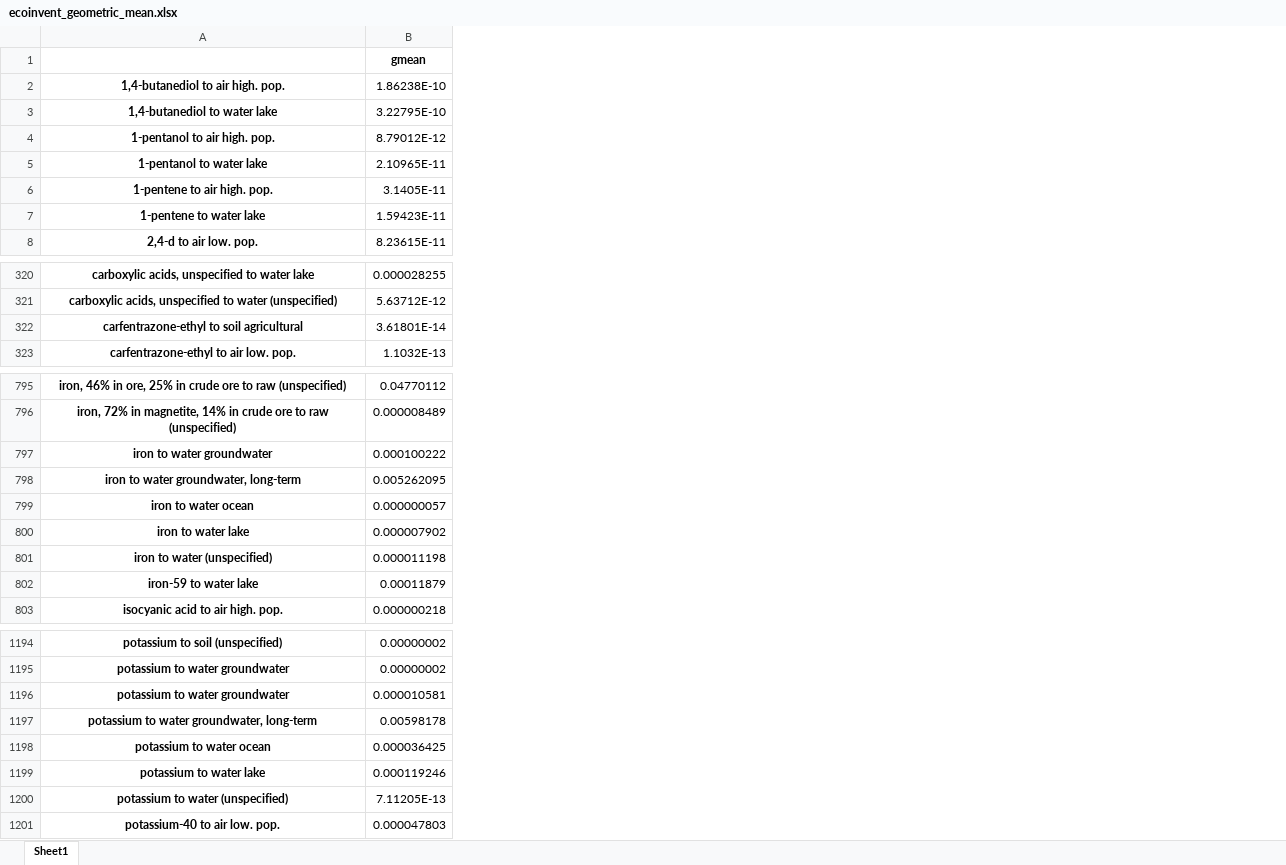
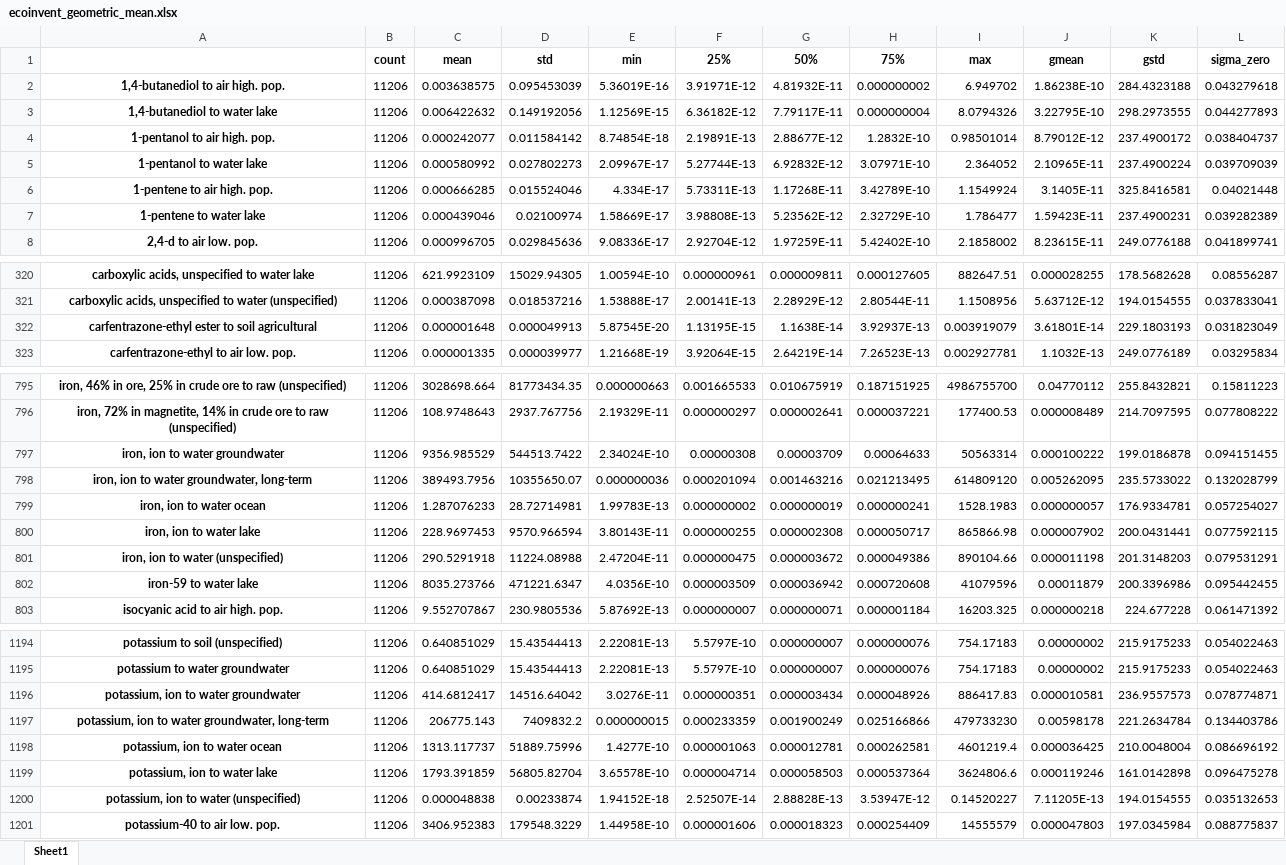
Before and after one commit to Aesnouf/ri-calculator, an Excel workbook: data/ecoinvent_geometric_mean.xlsx, sheet Sheet1, drawn as a sheet; only a part is shown, gaps mark what is left out; values as stored, in another font and other column widths than the file's, no borders; the diff covers the shown part only; the diff names each change by its address in the sheet, - before the commit and + after, or states it on an @@ line.

Commit message:
Bugfix nomenclature gmean and method

```diff
--- a/data/ecoinvent_geometric_mean.xlsx (sheet Sheet1)
+++ b/data/ecoinvent_geometric_mean.xlsx (sheet Sheet1)
+column B (count), rows 2-8: all 11206; rows 320-323: all 11206; rows 795-803: all 11206; rows 1194-1201: all 11206
+column C (mean), rows 2-8: 0.003638575 | 0.006422632 | 0.000242077 | 0.000580992 | 0.000666285 | 0.000439046 | 0.000996705; rows 320-323: 621.9923109 | 0.000387098 | 0.000001648 | 0.000001335; rows 795-803: 3028698.664 | 108.9748643 | 9356.985529 | 389493.7956 | 1.287076233 | 228.9697453 | 290.5291918 | 8035.273766 | 9.552707867; rows 1194-1201: 0.640851029 | 0.640851029 | 414.6812417 | 206775.143 | 1313.117737 | 1793.391859 | 0.000048838 | 3406.952383
+column D (std), rows 2-8: 0.095453039 | 0.149192056 | 0.011584142 | 0.027802273 | 0.015524046 | 0.02100974 | 0.029845636; rows 320-323: 15029.94305 | 0.018537216 | 0.000049913 | 0.000039977; rows 795-803: 81773434.35 | 2937.767756 | 544513.7422 | 10355650.07 | 28.72714981 | 9570.966594 | 11224.08988 | 471221.6347 | 230.9805536; rows 1194-1201: 15.43544413 | 15.43544413 | 14516.64042 | 7409832.2 | 51889.75996 | 56805.82704 | 0.00233874 | 179548.3229
+column E (min), rows 2-8: 5.36019E-16 | 1.12569E-15 | 8.74854E-18 | 2.09967E-17 | 4.334E-17 | 1.58669E-17 | 9.08336E-17; rows 320-323: 1.00594E-10 | 1.53888E-17 | 5.87545E-20 | 1.21668E-19; rows 795-803: 0.000000663 | 2.19329E-11 | 2.34024E-10 | 0.000000036 | 1.99783E-13 | 3.80143E-11 | 2.47204E-11 | 4.0356E-10 | 5.87692E-13; rows 1194-1201: 2.22081E-13 | 2.22081E-13 | 3.0276E-11 | 0.000000015 | 1.4277E-10 | 3.65578E-10 | 1.94152E-18 | 1.44958E-10
+column F (25%), rows 2-8: 3.91971E-12 | 6.36182E-12 | 2.19891E-13 | 5.27744E-13 | 5.73311E-13 | 3.98808E-13 | 2.92704E-12; rows 320-323: 0.000000961 | 2.00141E-13 | 1.13195E-15 | 3.92064E-15; rows 795-803: 0.001665533 | 0.000000297 | 0.00000308 | 0.000201094 | 0.000000002 | 0.000000255 | 0.000000475 | 0.000003509 | 0.000000007; rows 1194-1201: 5.5797E-10 | 5.5797E-10 | 0.000000351 | 0.000233359 | 0.000001063 | 0.000004714 | 2.52507E-14 | 0.000001606
+column G (50%), rows 2-8: 4.81932E-11 | 7.79117E-11 | 2.88677E-12 | 6.92832E-12 | 1.17268E-11 | 5.23562E-12 | 1.97259E-11; rows 320-323: 0.000009811 | 2.28929E-12 | 1.1638E-14 | 2.64219E-14; rows 795-803: 0.010675919 | 0.000002641 | 0.00003709 | 0.001463216 | 0.000000019 | 0.000002308 | 0.000003672 | 0.000036942 | 0.000000071; rows 1194-1201: 0.000000007 | 0.000000007 | 0.000003434 | 0.001900249 | 0.000012781 | 0.000058503 | 2.88828E-13 | 0.000018323
+column H (75%), rows 2-8: 0.000000002 | 0.000000004 | 1.2832E-10 | 3.07971E-10 | 3.42789E-10 | 2.32729E-10 | 5.42402E-10; rows 320-323: 0.000127605 | 2.80544E-11 | 3.92937E-13 | 7.26523E-13; rows 795-803: 0.187151925 | 0.000037221 | 0.00064633 | 0.021213495 | 0.000000241 | 0.000050717 | 0.000049386 | 0.000720608 | 0.000001184; rows 1194-1201: 0.000000076 | 0.000000076 | 0.000048926 | 0.025166866 | 0.000262581 | 0.000537364 | 3.53947E-12 | 0.000254409
+column I (max), rows 2-8: 6.949702 | 8.0794326 | 0.98501014 | 2.364052 | 1.1549924 | 1.786477 | 2.1858002; rows 320-323: 882647.51 | 1.1508956 | 0.003919079 | 0.002927781; rows 795-803: 4986755700 | 177400.53 | 50563314 | 614809120 | 1528.1983 | 865866.98 | 890104.66 | 41079596 | 16203.325; rows 1194-1201: 754.17183 | 754.17183 | 886417.83 | 479733230 | 4601219.4 | 3624806.6 | 0.14520227 | 14555579
+column K (gstd), rows 2-8: 284.4323188 | 298.2973555 | 237.4900172 | 237.4900224 | 325.8416581 | 237.4900231 | 249.0776188; rows 320-323: 178.5682628 | 194.0154555 | 229.1803193 | 249.0776189; rows 795-803: 255.8432821 | 214.7097595 | 199.0186878 | 235.5733022 | 176.9334781 | 200.0431441 | 201.3148203 | 200.3396986 | 224.677228; rows 1194-1201: 215.9175233 | 215.9175233 | 236.9557573 | 221.2634784 | 210.0048004 | 161.0142898 | 194.0154555 | 197.0345984
+column L (sigma_zero), rows 2-8: 0.043279618 | 0.044277893 | 0.038404737 | 0.039709039 | 0.04021448 | 0.039282389 | 0.041899741; rows 320-323: 0.08556287 | 0.037833041 | 0.031823049 | 0.03295834; rows 795-803: 0.15811223 | 0.077808222 | 0.094151455 | 0.132028799 | 0.057254027 | 0.077592115 | 0.079531291 | 0.095442455 | 0.061471392; rows 1194-1201: 0.054022463 | 0.054022463 | 0.078774871 | 0.134403786 | 0.086696192 | 0.096475278 | 0.035132653 | 0.088775837
-A322: carfentrazone-ethyl to soil agricultural
+A322: carfentrazone-ethyl ester to soil agricultural
-A797: iron to water groundwater
+A797: iron, ion to water groundwater
-A798: iron to water groundwater, long-term
+A798: iron, ion to water groundwater, long-term
-A799: iron to water ocean
+A799: iron, ion to water ocean
-A800: iron to water lake
+A800: iron, ion to water lake
-A801: iron to water (unspecified)
+A801: iron, ion to water (unspecified)
-A1196: potassium to water groundwater
+A1196: potassium, ion to water groundwater
-A1197: potassium to water groundwater, long-term
+A1197: potassium, ion to water groundwater, long-term
-A1198: potassium to water ocean
+A1198: potassium, ion to water ocean
-A1199: potassium to water lake
+A1199: potassium, ion to water lake
-A1200: potassium to water (unspecified)
+A1200: potassium, ion to water (unspecified)
```
Also changed, not shown: 8 edited cells elsewhere in this sheet, 1 other file.
